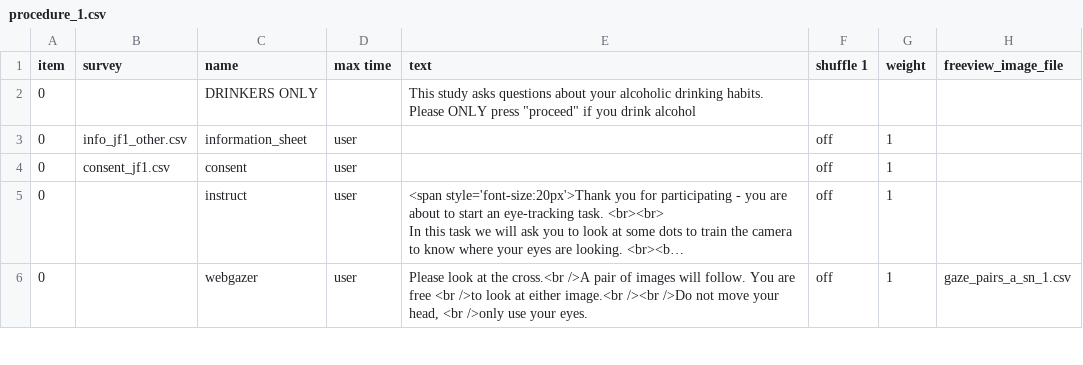
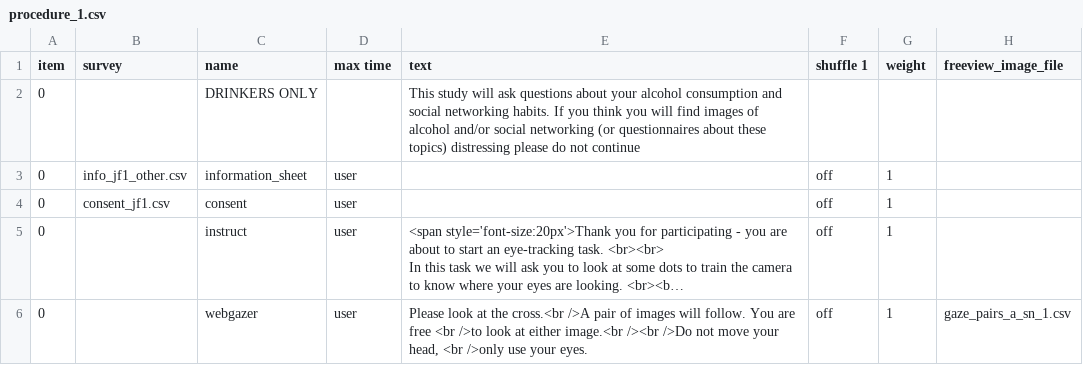
Before and after one commit to jmcrscollab/msc-project, a CSV file: User/Projects/gaze_1_other/procedure_1.csv, drawn as a sheet; only a part is shown; long unchanged cells end in …; the diff names each change by its address in the sheet, - before the commit and + after, or states it on an @@ line.

```diff
--- a/User/Projects/gaze_1_other/procedure_1.csv
+++ b/User/Projects/gaze_1_other/procedure_1.csv
-E2 (text): This study asks questions about your alcoholic drinking habits. Please ONLY press "proceed" if you drink alcohol
+E2 (text): This study will ask questions about your alcohol consumption and social networking habits. If you think you will find images of alcohol and/or social networking (or questionnaires about these topics) distressing please do not continue
```
Also changed, not shown: User/Projects/gaze_1_prolific/procedure_1.csv, User/Projects/gaze_1_sona/procedure_1.csv, 4 other files.
